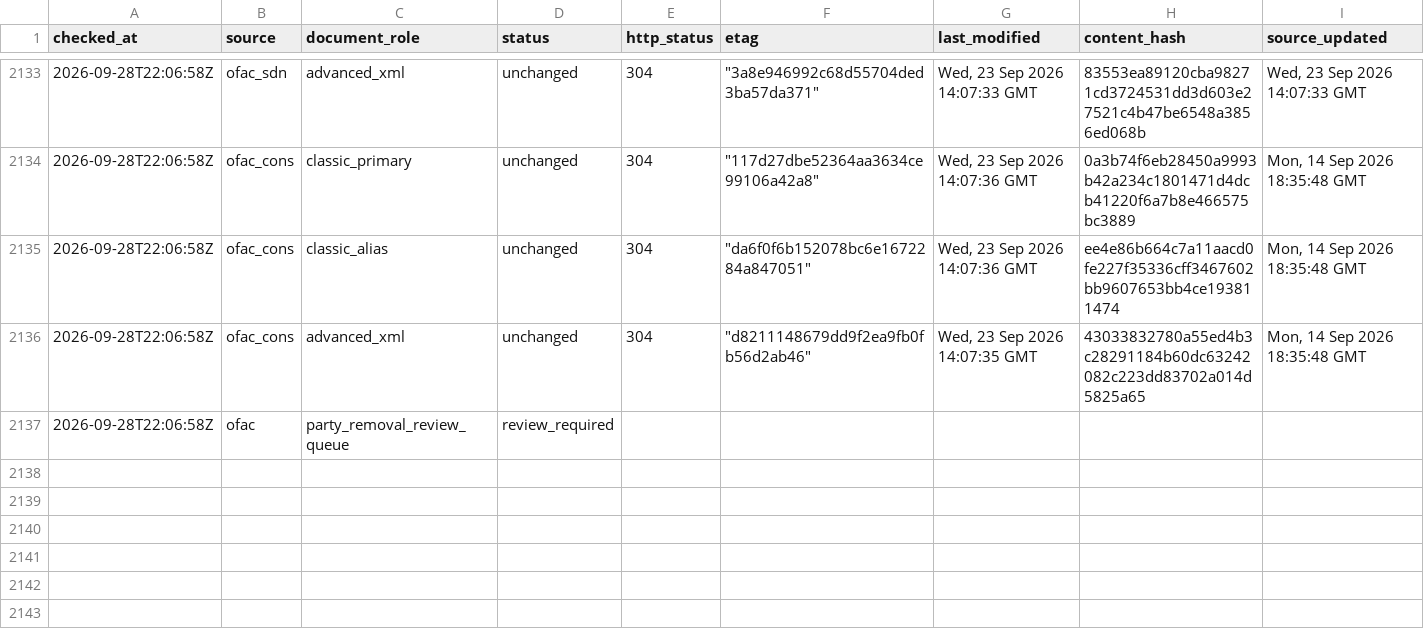
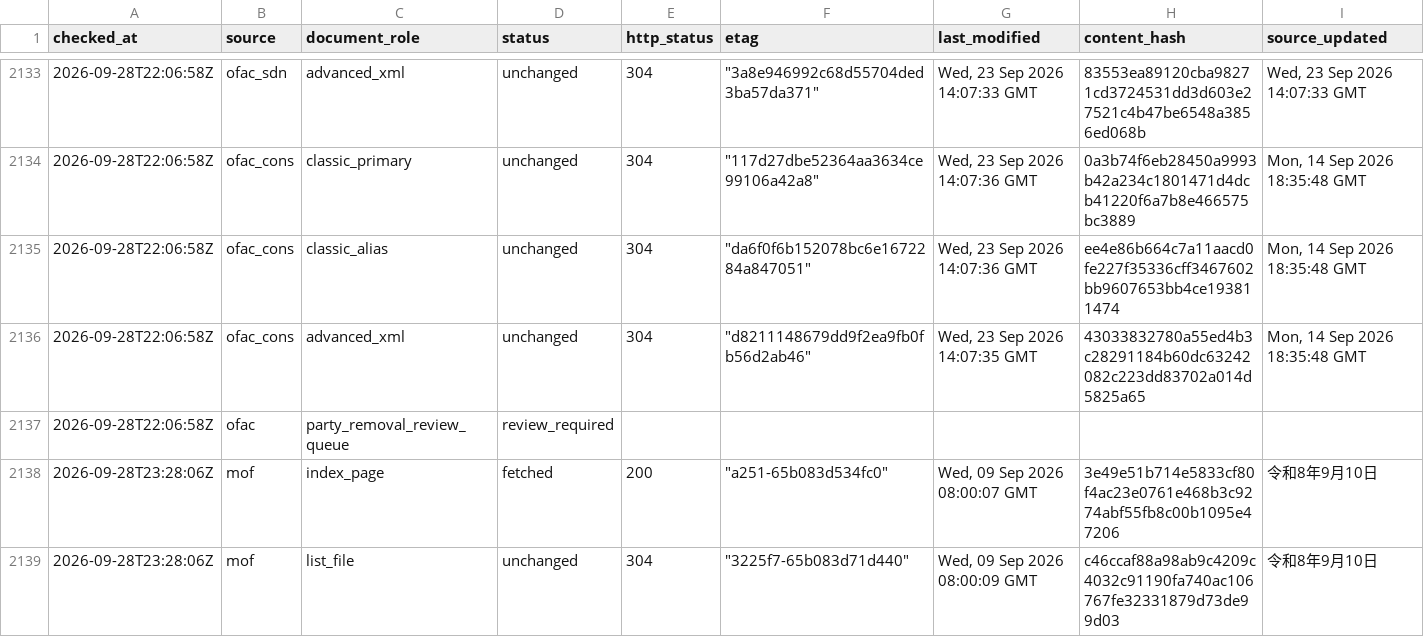
Before and after one commit to kenmizuno-cpu/sanctions-watch, a CSV file: data/source_audit/2026-09.csv, drawn as a sheet; only a part is shown, gaps mark what is left out; rows hold the shown columns only; the diff names each change by its address in the sheet, - before the commit and + after, or states it on an @@ line.

```diff
--- a/data/source_audit/2026-09.csv
+++ b/data/source_audit/2026-09.csv
+row 2138: 2026-09-28T23:28:06Z | mof | index_page | fetched | 200 | "a251-65b083d534fc0" | Wed, 09 Sep 2026 08:00:07 GMT | 3e49e51b714e5833cf80f4ac23e0761e468b3c9274abf55fb8c00b1095e47206 | 令和8年9月10日
+row 2139: 2026-09-28T23:28:06Z | mof | list_file | unchanged | 304 | "3225f7-65b083d71d440" | Wed, 09 Sep 2026 08:00:09 GMT | c46ccaf88a98ab9c4209c4032c91190fa740ac106767fe32331879d73de99d03 | 令和8年9月10日
```
Also changed, not shown: data/dashboard/status.csv, data/heartbeat/2026-09.csv.
